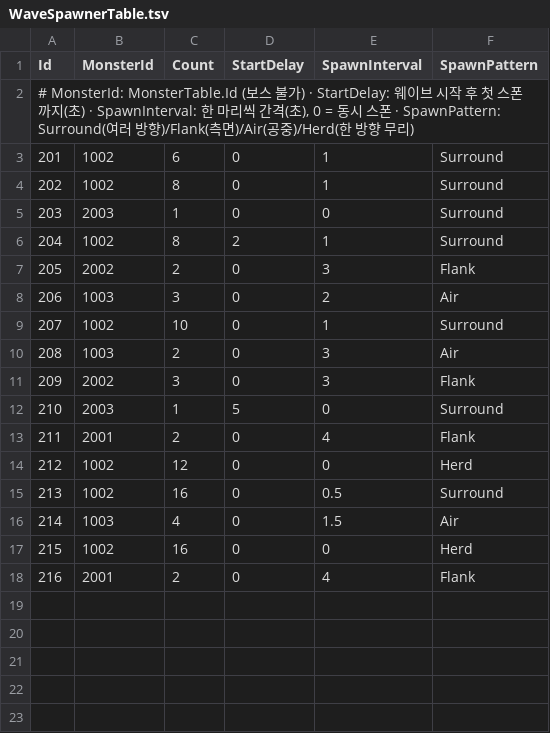
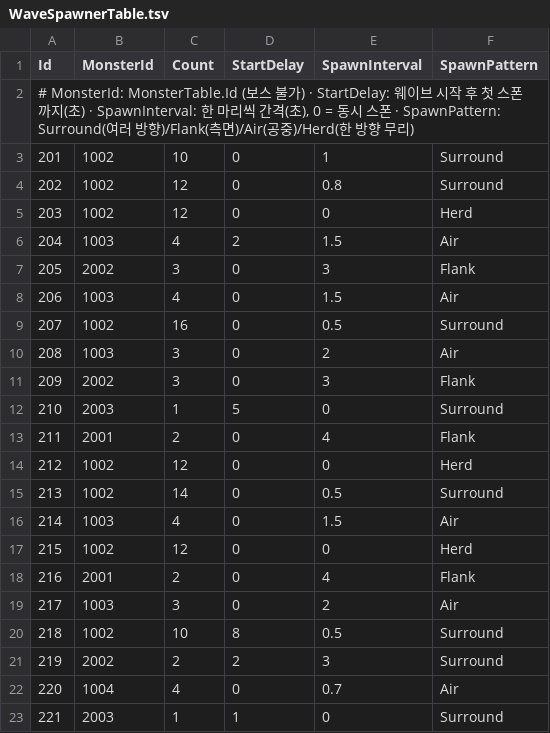
Before and after one commit to KooHoo-Dev/3rd_3D_1-3D-Project-team_even, a TSV file: Assets/StreamingAssets/Tables/WaveSpawnerTable.tsv, drawn as a sheet; removed rows and columns are numbered as before the commit, all else as after; the diff names each change by its address in the sheet, - before the commit and + after, or states it on an @@ line.

```diff
--- a/Assets/StreamingAssets/Tables/WaveSpawnerTable.tsv
+++ b/Assets/StreamingAssets/Tables/WaveSpawnerTable.tsv
-C3 (Count): 6
+C3 (Count): 10
-C4 (Count): 8
+C4 (Count): 12
-E4 (SpawnInterval): 1
+E4 (SpawnInterval): 0.8
-row 5: 203 | 2003 | 1 | 0 | 0 | Surround
-row 6: 204 | 1002 | 8 | 2 | 1 | Surround
+row 5: 203 | 1002 | 12 | 0 | 0 | Herd
+row 6: 204 | 1003 | 4 | 2 | 1.5 | Air
-C7 (Count): 2
+C7 (Count): 3
+row 8: 206 | 1003 | 4 | 0 | 1.5 | Air
+row 9: 207 | 1002 | 16 | 0 | 0.5 | Surround
@@ column A (Id) renumbered in row 10 @@
-row 9: 207 | 1002 | 10 | 0 | 1 | Surround
-row 10: 208 | 1003 | 2 | 0 | 3 | Air
-C15 (Count): 16
+C15 (Count): 14
-C17 (Count): 16
+C17 (Count): 12
+row 19: 217 | 1003 | 3 | 0 | 2 | Air
+row 20: 218 | 1002 | 10 | 8 | 0.5 | Surround
+row 21: 219 | 2002 | 2 | 2 | 3 | Surround
+row 22: 220 | 1004 | 4 | 0 | 0.7 | Air
+row 23: 221 | 2003 | 1 | 1 | 0 | Surround
```
Also changed, not shown: Assets/StreamingAssets/Tables/MonsterAttackTable.tsv, Assets/StreamingAssets/Tables/MonsterTable.tsv, 2 other files.
